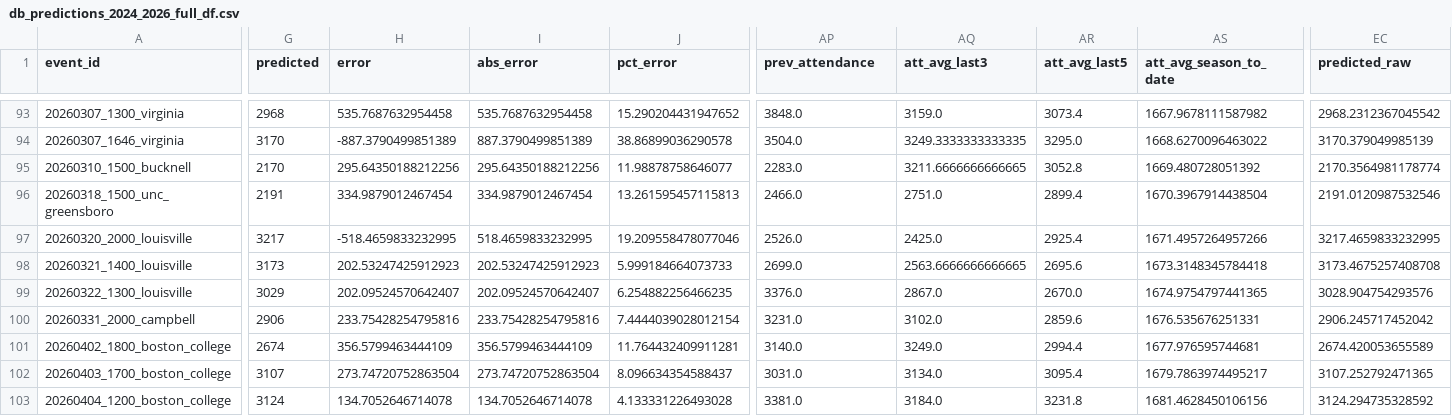
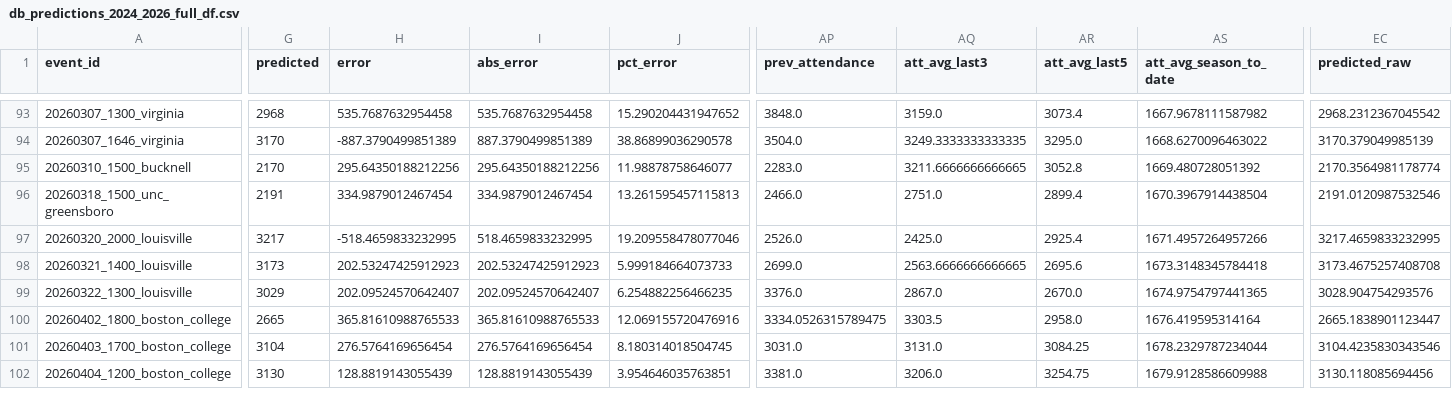
Before and after one commit to djfulk-22/Personal-S26-TeamA3-App-Repo-, a CSV file: APP/data/db_predictions_2024_2026_full_df.csv, drawn as a sheet; only a part is shown, gaps mark what is left out; removed rows and columns are numbered as before the commit, all else as after; rows hold the shown columns only; the diff covers the shown part only; the diff names each change by its address in the sheet, - before the commit and + after, or states it on an @@ line.

Commit message:
Automated app data refresh 2026-05-25 05:35:25

```diff
--- a/APP/data/db_predictions_2024_2026_full_df.csv
+++ b/APP/data/db_predictions_2024_2026_full_df.csv
-row 100: 20260331_2000_campbell | 2906 | 233.75428254795816 | 233.75428254795816 | 7.4444039028012154 | 3231.0 | 3102.0 | 2859.6 | 1676.535676251331 | 2906.245717452042
-G100 (predicted): 2674
+G100 (predicted): 2665
-H100 (error): 356.5799463444109
+H100 (error): 365.81610988765533
-I100 (abs_error): 356.5799463444109
+I100 (abs_error): 365.81610988765533
-J100 (pct_error): 11.764432409911281
+J100 (pct_error): 12.069155720476916
-AP100 (prev_attendance): 3140.0
+AP100 (prev_attendance): 3334.0526315789475
-AQ100 (att_avg_last3): 3249.0
+AQ100 (att_avg_last3): 3303.5
-AR100 (att_avg_last5): 2994.4
+AR100 (att_avg_last5): 2958.0
-AS100 (att_avg_season_to_date): 1677.976595744681
+AS100 (att_avg_season_to_date): 1676.419595314164
-EC100 (predicted_raw): 2674.420053655589
+EC100 (predicted_raw): 2665.1838901123447
-G101 (predicted): 3107
+G101 (predicted): 3104
-H101 (error): 273.74720752863504
+H101 (error): 276.5764169656454
-I101 (abs_error): 273.74720752863504
+I101 (abs_error): 276.5764169656454
-J101 (pct_error): 8.096634354588437
+J101 (pct_error): 8.180314018504745
-AQ101 (att_avg_last3): 3134.0
+AQ101 (att_avg_last3): 3131.0
-AR101 (att_avg_last5): 3095.4
+AR101 (att_avg_last5): 3084.25
-AS101 (att_avg_season_to_date): 1679.7863974495217
+AS101 (att_avg_season_to_date): 1678.2329787234044
-EC101 (predicted_raw): 3107.252792471365
+EC101 (predicted_raw): 3104.4235830343546
-G102 (predicted): 3124
+G102 (predicted): 3130
-H102 (error): 134.7052646714078
+H102 (error): 128.8819143055439
-I102 (abs_error): 134.7052646714078
+I102 (abs_error): 128.8819143055439
-J102 (pct_error): 4.133331226493028
+J102 (pct_error): 3.954646035763851
-AQ102 (att_avg_last3): 3184.0
+AQ102 (att_avg_last3): 3206.0
-AR102 (att_avg_last5): 3231.8
+AR102 (att_avg_last5): 3254.75
-AS102 (att_avg_season_to_date): 1681.4628450106156
+AS102 (att_avg_season_to_date): 1679.9128586609988
-EC102 (predicted_raw): 3124.294735328592
+EC102 (predicted_raw): 3130.118085694456
```
Also changed, not shown: 27 edited cells elsewhere in this file, APP/data/db_predictions_2024_2026_tier5_final_feats_export.csv, APP/data/db_predictions_2024_2026_tier5_raw_tier_cols.csv.
